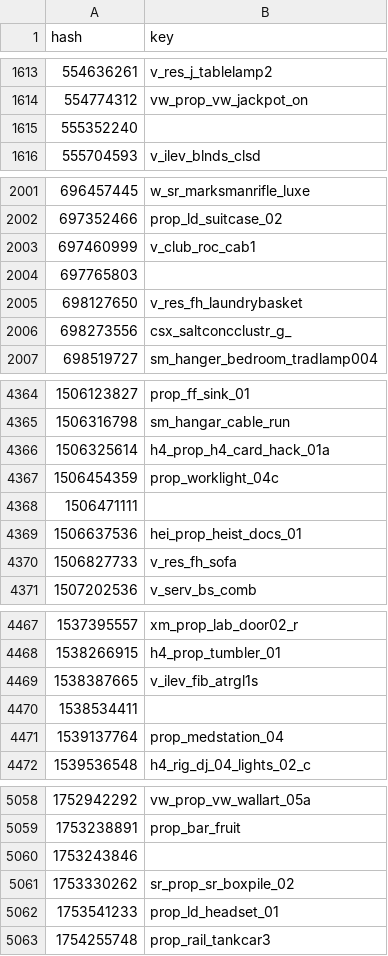
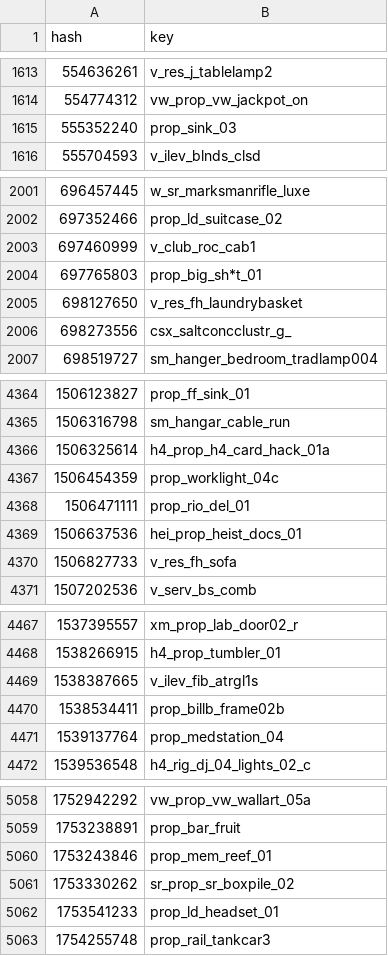
Before and after one commit to calamity-inc/gta-v-joaat-hash-db, a CSV file: out/objects-dec_signed.csv, drawn as a sheet; only a part is shown, gaps mark what is left out; the diff covers the shown part only.

```diff
--- a/out/objects-dec_signed.csv
+++ b/out/objects-dec_signed.csv
@@ -1614,3 +1614,3 @@ hash,key
 554774312,vw_prop_vw_jackpot_on
-555352240,
+555352240,prop_sink_03
 555704593,v_ilev_blnds_clsd
@@ -2003,3 +2003,3 @@ hash,key
 697460999,v_club_roc_cab1
-697765803,
+697765803,prop_big_sh*t_01
 698127650,v_res_fh_laundrybasket
@@ -4367,3 +4367,3 @@ hash,key
 1506454359,prop_worklight_04c
-1506471111,
+1506471111,prop_rio_del_01
 1506637536,hei_prop_heist_docs_01
@@ -4469,3 +4469,3 @@ hash,key
 1538387665,v_ilev_fib_atrgl1s
-1538534411,
+1538534411,prop_billb_frame02b
 1539137764,prop_medstation_04
@@ -5059,3 +5059,3 @@ hash,key
 1753238891,prop_bar_fruit
-1753243846,
+1753243846,prop_mem_reef_01
 1753330262,sr_prop_sr_boxpile_02
```
Also changed, not shown: 16 edited cells elsewhere in this file, out/objects-dec_unsigned.csv, out/objects-hex.csv, 1 other file.
